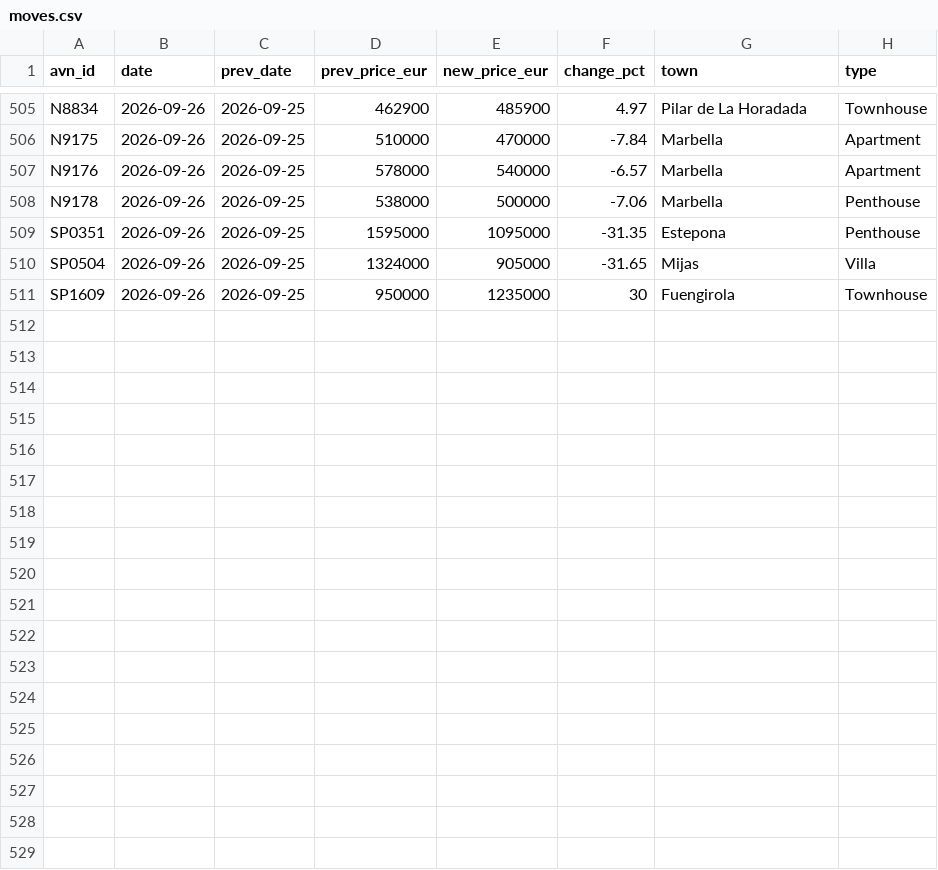
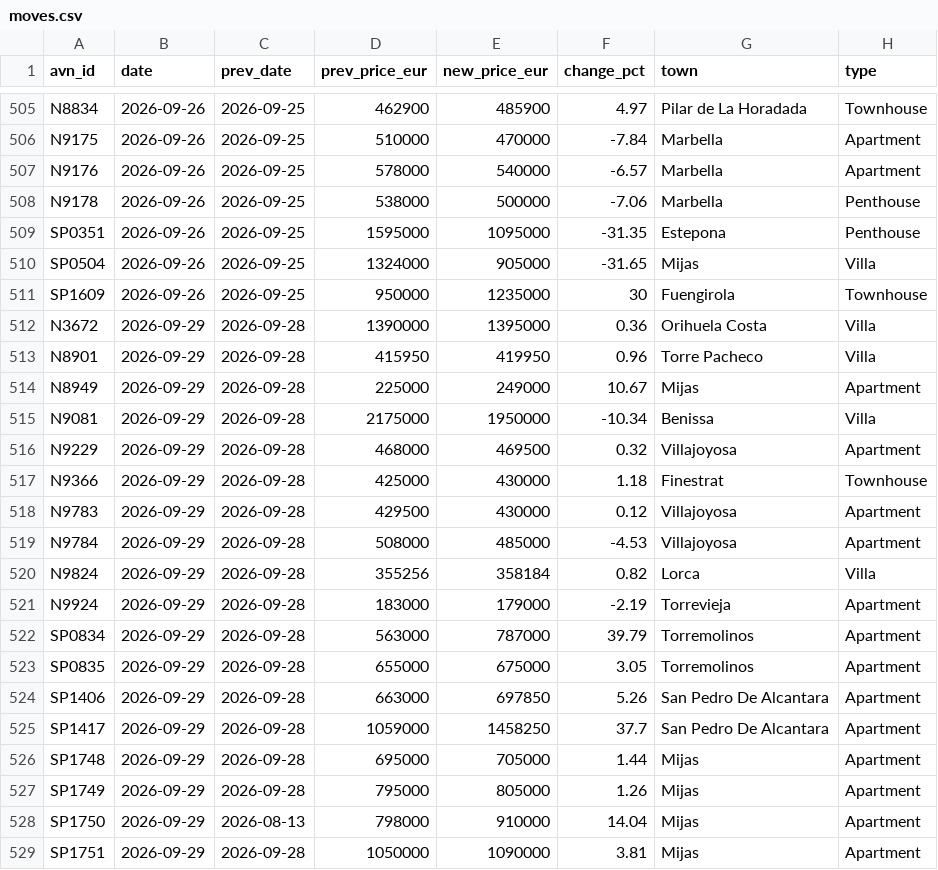
Before and after one commit to HenrikKolstad/avena-data, a CSV file: market/moves.csv, drawn as a sheet; only a part is shown, gaps mark what is left out; the diff names each change by its address in the sheet, - before the commit and + after, or states it on an @@ line.

```diff
--- a/market/moves.csv
+++ b/market/moves.csv
+row 512: N3672 | 2026-09-29 | 2026-09-28 | 1390000 | 1395000 | 0.36 | Orihuela Costa | Villa
+row 513: N8901 | 2026-09-29 | 2026-09-28 | 415950 | 419950 | 0.96 | Torre Pacheco | Villa
+row 514: N8949 | 2026-09-29 | 2026-09-28 | 225000 | 249000 | 10.67 | Mijas | Apartment
+row 515: N9081 | 2026-09-29 | 2026-09-28 | 2175000 | 1950000 | -10.34 | Benissa | Villa
+row 516: N9229 | 2026-09-29 | 2026-09-28 | 468000 | 469500 | 0.32 | Villajoyosa | Apartment
+row 517: N9366 | 2026-09-29 | 2026-09-28 | 425000 | 430000 | 1.18 | Finestrat | Townhouse
+row 518: N9783 | 2026-09-29 | 2026-09-28 | 429500 | 430000 | 0.12 | Villajoyosa | Apartment
+row 519: N9784 | 2026-09-29 | 2026-09-28 | 508000 | 485000 | -4.53 | Villajoyosa | Apartment
+row 520: N9824 | 2026-09-29 | 2026-09-28 | 355256 | 358184 | 0.82 | Lorca | Villa
+row 521: N9924 | 2026-09-29 | 2026-09-28 | 183000 | 179000 | -2.19 | Torrevieja | Apartment
+row 522: SP0834 | 2026-09-29 | 2026-09-28 | 563000 | 787000 | 39.79 | Torremolinos | Apartment
+row 523: SP0835 | 2026-09-29 | 2026-09-28 | 655000 | 675000 | 3.05 | Torremolinos | Apartment
+row 524: SP1406 | 2026-09-29 | 2026-09-28 | 663000 | 697850 | 5.26 | San Pedro De Alcantara | Apartment
+row 525: SP1417 | 2026-09-29 | 2026-09-28 | 1059000 | 1458250 | 37.7 | San Pedro De Alcantara | Apartment
+row 526: SP1748 | 2026-09-29 | 2026-09-28 | 695000 | 705000 | 1.44 | Mijas | Apartment
+row 527: SP1749 | 2026-09-29 | 2026-09-28 | 795000 | 805000 | 1.26 | Mijas | Apartment
+row 528: SP1750 | 2026-09-29 | 2026-08-13 | 798000 | 910000 | 14.04 | Mijas | Apartment
+row 529: SP1751 | 2026-09-29 | 2026-09-28 | 1050000 | 1090000 | 3.81 | Mijas | Apartment
```
Also changed, not shown: delphi/index.csv, market/movement-ledger.csv, 9 other files.
